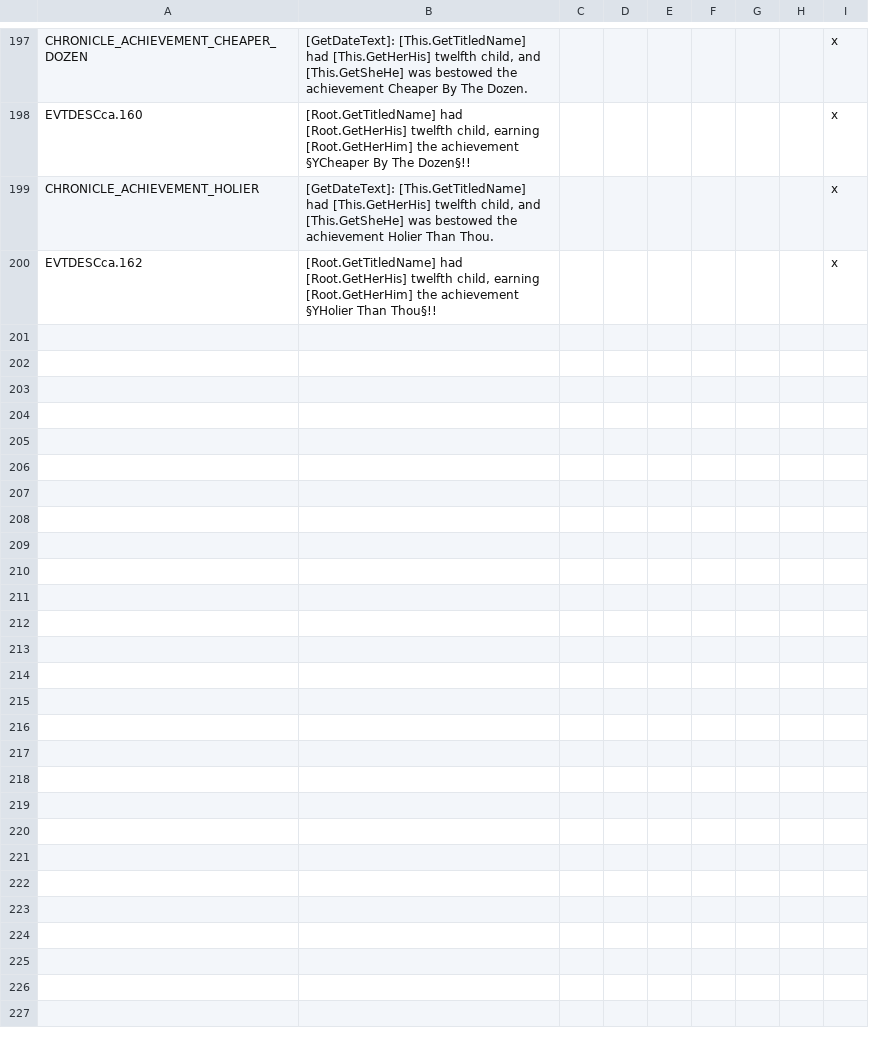
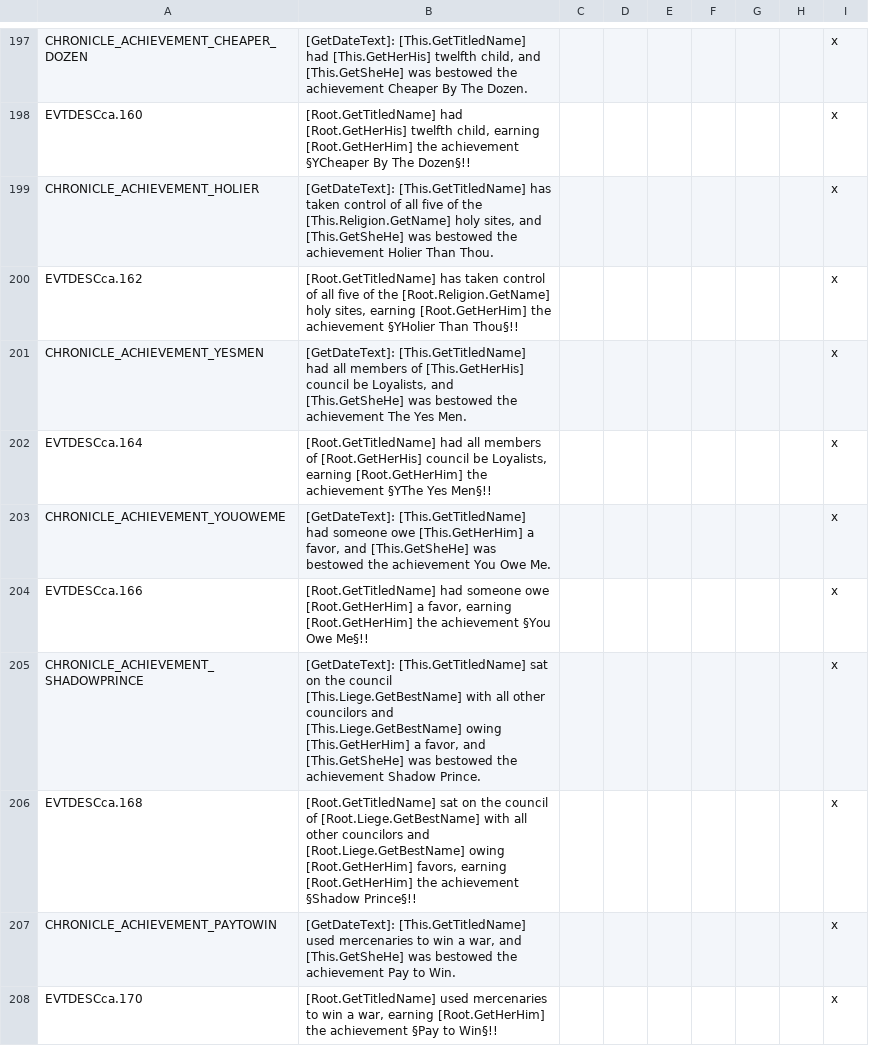
Before and after one commit to Numahr/lux-invicta-repository, a CSV file: localisation/achievements.csv, drawn as a sheet; only a part is shown, gaps mark what is left out.

```diff
--- a/localisation/achievements.csv
+++ b/localisation/achievements.csv
@@ -198,3 +198,11 @@ CHRONICLE_ACHIEVEMENT_CHEAPER_DOZEN;[GetDateText]: [This.GetTitledName] had [Thi
 EVTDESCca.160;[Root.GetTitledName] had [Root.GetHerHis] twelfth child, earning [Root.GetHerHim] the achievement §YCheaper By The Dozen§!!;;;;;;;x
-CHRONICLE_ACHIEVEMENT_HOLIER;[GetDateText]: [This.GetTitledName] had [This.GetHerHis] twelfth child, and [This.GetSheHe] was bestowed the achievement Holier Than Thou.;;;;;;;x
-EVTDESCca.162;[Root.GetTitledName] had [Root.GetHerHis] twelfth child, earning [Root.GetHerHim] the achievement §YHolier Than Thou§!!;;;;;;;x
+CHRONICLE_ACHIEVEMENT_HOLIER;[GetDateText]: [This.GetTitledName] has taken control of all five of the [This.Religion.GetName] holy sites, and [This.GetSheHe] was bestowed the achievement Holier Than Thou.;;;;;;;x
+EVTDESCca.162;[Root.GetTitledName] has taken control of all five of the [Root.Religion.GetName] holy sites, earning [Root.GetHerHim] the achievement §YHolier Than Thou§!!;;;;;;;x
+CHRONICLE_ACHIEVEMENT_YESMEN;[GetDateText]: [This.GetTitledName] had all members of [This.GetHerHis] council be Loyalists, and [This.GetSheHe] was bestowed the achievement The Yes Men.;;;;;;;x
+EVTDESCca.164;[Root.GetTitledName] had all members of [Root.GetHerHis] council be Loyalists, earning [Root.GetHerHim] the achievement §YThe Yes Men§!!;;;;;;;x
+CHRONICLE_ACHIEVEMENT_YOUOWEME;[GetDateText]: [This.GetTitledName] had someone owe [This.GetHerHim] a favor, and [This.GetSheHe] was bestowed the achievement You Owe Me.;;;;;;;x
+EVTDESCca.166;[Root.GetTitledName] had someone owe [Root.GetHerHim] a favor, earning [Root.GetHerHim] the achievement §You Owe Me§!!;;;;;;;x
+CHRONICLE_ACHIEVEMENT_SHADOWPRINCE;[GetDateText]: [This.GetTitledName] sat on the council [This.Liege.GetBestName] with all other councilors and [This.Liege.GetBestName] owing [This.GetHerHim] a favor, and [This.GetSheHe] was bestowed the achievement Shadow Prince.;;;;;;;x
+EVTDESCca.168;[Root.GetTitledName] sat on the council of [Root.Liege.GetBestName] with all other councilors and [Root.Liege.GetBestName] owing [Root.GetHerHim] favors, earning [Root.GetHerHim] the achievement §Shadow Prince§!!;;;;;;;x
+CHRONICLE_ACHIEVEMENT_PAYTOWIN;[GetDateText]: [This.GetTitledName] used mercenaries to win a war, and [This.GetSheHe] was bestowed the achievement Pay to Win.;;;;;;;x
+EVTDESCca.170;[Root.GetTitledName] used mercenaries to win a war, earning [Root.GetHerHim] the achievement §Pay to Win§!!;;;;;;;x
```
Also changed, not shown: 10 other files.
